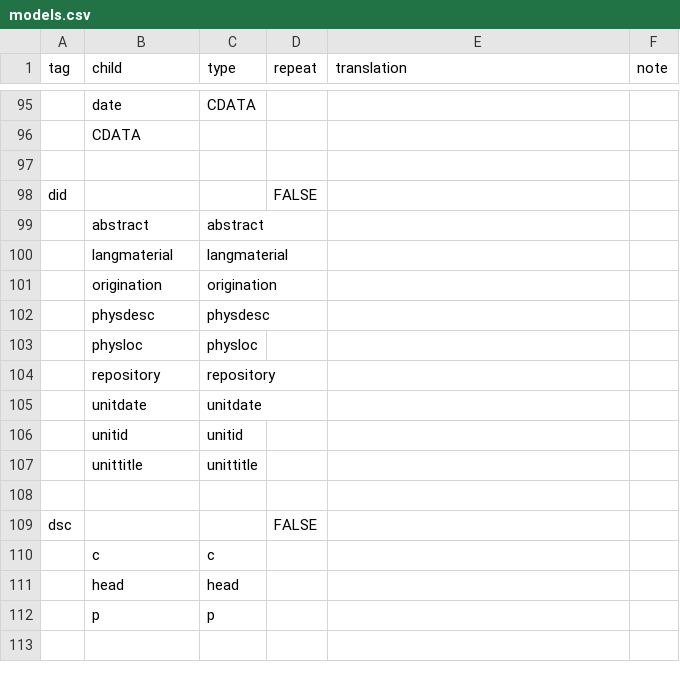
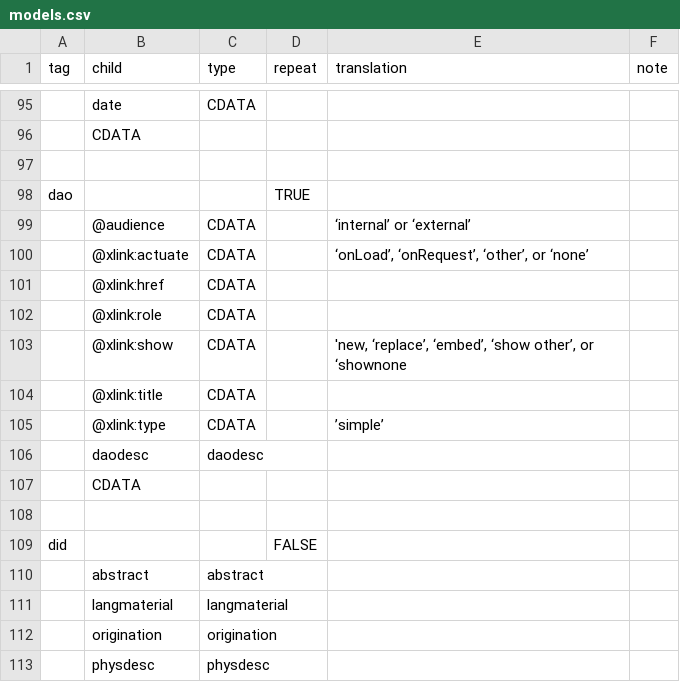
Before and after one commit to nyudlts/fadesign_29-data-model, a CSV file: models.csv, drawn as a sheet; only a part is shown, gaps mark what is left out; the shorter side is filled out with more unchanged rows; the diff names each change by its address in the sheet, - before the commit and + after, or states it on an @@ line.

Commit message:
adding dao model

```diff
--- a/models.csv
+++ b/models.csv
+row 98: dao |  |  | TRUE
+row 99:  | @audience | CDATA |  | ‘internal’ or ‘external’
+row 100:  | @xlink:actuate | CDATA |  | ‘onLoad’, ‘onRequest’, ‘other’, or ‘none’
+row 101:  | @xlink:href | CDATA
+row 102:  | @xlink:role | CDATA
+row 103:  | @xlink:show | CDATA |  | 'new, ‘replace’, ‘embed’, ‘show other’, or ‘shownone
+row 104:  | @xlink:title | CDATA
+row 105:  | @xlink:type | CDATA |  | ’simple’
+row 106:  | daodesc | daodesc
+row 107:  | CDATA
+row 108: (empty)
```
